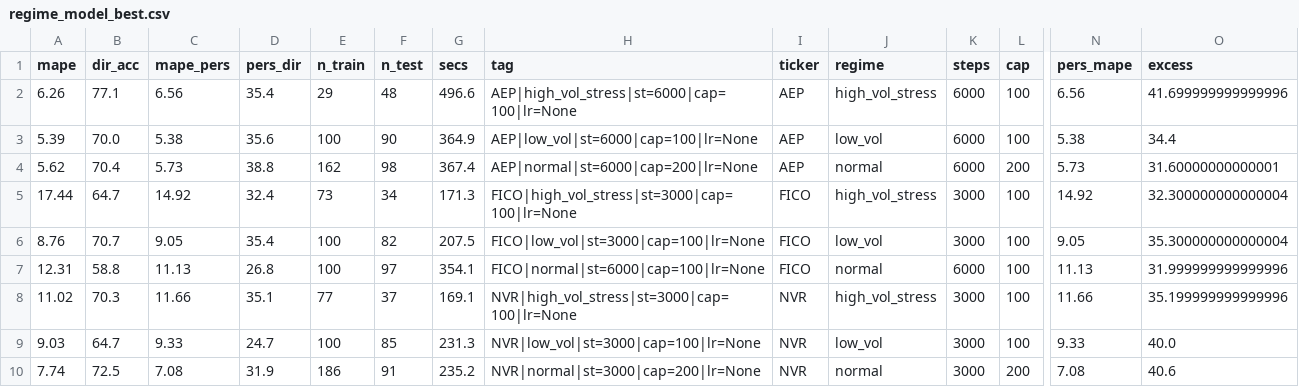
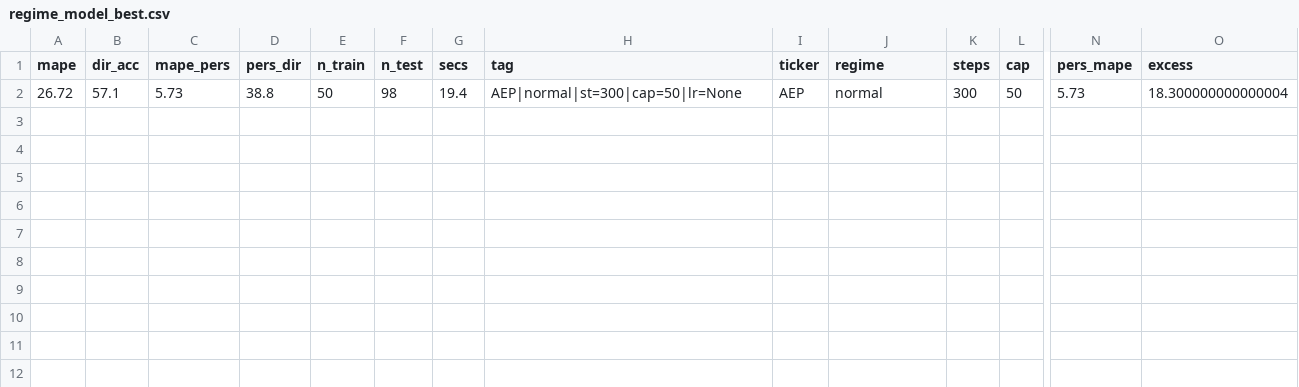
Before and after one commit to derekm/stock_monitor, a CSV file: regime_model_best.csv, drawn as a sheet; only a part is shown, gaps mark what is left out; removed rows and columns are numbered as before the commit, all else as after; rows hold the shown columns only; the diff names each change by its address in the sheet, - before the commit and + after, or states it on an @@ line.

Commit message:
Granite-TTM review fixes: regime-selected serving, MC-dropout uncertainty, multi-channel, multi-span dir_acc, calibration, coverage
Closes the 10 findings from the Granite-TTM training/forecast review:

1. REGIME-SELECTED SERVING (the big one): regime_serving.py bridges pass6
   research into production. forecast_granite now loads the current HMM
   regime's best checkpoint per ticker and ENSEMBLES it (0.5 general + 0.5
   regime); honest degradation for uncovered tickers (no_regime/
   no_coverage/no_checkpoint reasons in output). --no-regime flag to opt
   out. pass6 --ckpt-dir saves checkpoints as TICKER__regime__steps__lr.pt.
2. FALLBACK VISIBILITY: forecasts carry regime_model reason + dir_acc +
   excess + ckpt age; backend column already flagged fallback.
3. UNCERTAINTY: --uncertainty emits MC-dropout std band (forecast_std
   column); forecast_ttm_mc_dropout runs 8 stochastic forwards with
   dropout-on.
4. MULTI-SPAN DIR_ACC (user: 'use several dir_acc spans up to max 96'):
   pass6 now reports dir_acc_h10/h21/h42/h63/h96 alongside full-horizon.
   AEP stress example: h10 47.9% (weak!) vs h96 70.8% - the spans expose
   the horizon at which the model actually has skill; production can read
   the right span. Threaded through regime_model_best -> serving cfg.
5. ENSEMBLE: general + regime checkpoint averaging (when served).
6. MULTI-CHANNEL TRAINING: pass6 --channels 3 expands the pretrained
   1-channel model (AutoConfig num_input_channels + ignore_mismatched_sizes)
   to close+return+realized-vol20; eval reads channel 0; serving builds
   channels from checkpoints' n_channels. Smoke: AEP normal 57.1% vs 38.8%
   pers at 300 steps.
7. WALK-FORWARD: backtest already walks origins (step=horizon//2); fixed
   latent Timestamp vs date bugs that blocked it (sub.index >= start,
   last_date.date()).
8. STALENESS: checkpoints carry trained_on; serving reports age_days; daily
   forecast warns >90d (retrain schedule).
9. CALIBRATION + COVERAGE: regime_calibrate.py - MC-dropout z=1 band
   coverage check (68% = honest) + --train batch mode for uncovered tickers
   at pass6's most-common best config.
10. HORIZON MATCH: research now validates the production horizons (spans).

Also fixed: add_sector_arg import (was undefined), dir_acc computed before
checkpoint save (latent ordering bug). Docs: regime_serving.md,
regime_calibrate.md, SCHEMAS +2 rows. Production retrain (AEP/NVR/FICO x 3
regimes, saving checkpoints) running in background.

```diff
--- a/regime_model_best.csv
+++ b/regime_model_best.csv
-row 2: 6.26 | 77.1 | 6.56 | 35.4 | 29 | 48 | 496.6 | AEP|high_vol_stress|st=6000|cap=100|lr=None | AEP | high_vol_stress | 6000 | 100 | 6.56 | 41.699999999999996
-row 3: 5.39 | 70.0 | 5.38 | 35.6 | 100 | 90 | 364.9 | AEP|low_vol|st=6000|cap=100|lr=None | AEP | low_vol | 6000 | 100 | 5.38 | 34.4
-row 4: 5.62 | 70.4 | 5.73 | 38.8 | 162 | 98 | 367.4 | AEP|normal|st=6000|cap=200|lr=None | AEP | normal | 6000 | 200 | 5.73 | 31.60000000000001
-row 5: 17.44 | 64.7 | 14.92 | 32.4 | 73 | 34 | 171.3 | FICO|high_vol_stress|st=3000|cap=100|lr=None | FICO | high_vol_stress | 3000 | 100 | 14.92 | 32.300000000000004
-row 6: 8.76 | 70.7 | 9.05 | 35.4 | 100 | 82 | 207.5 | FICO|low_vol|st=3000|cap=100|lr=None | FICO | low_vol | 3000 | 100 | 9.05 | 35.300000000000004
-row 7: 12.31 | 58.8 | 11.13 | 26.8 | 100 | 97 | 354.1 | FICO|normal|st=6000|cap=100|lr=None | FICO | normal | 6000 | 100 | 11.13 | 31.999999999999996
-row 8: 11.02 | 70.3 | 11.66 | 35.1 | 77 | 37 | 169.1 | NVR|high_vol_stress|st=3000|cap=100|lr=None | NVR | high_vol_stress | 3000 | 100 | 11.66 | 35.199999999999996
-row 9: 9.03 | 64.7 | 9.33 | 24.7 | 100 | 85 | 231.3 | NVR|low_vol|st=3000|cap=100|lr=None | NVR | low_vol | 3000 | 100 | 9.33 | 40.0
-row 10: 7.74 | 72.5 | 7.08 | 31.9 | 186 | 91 | 235.2 | NVR|normal|st=3000|cap=200|lr=None | NVR | normal | 3000 | 200 | 7.08 | 40.6
+row 2: 26.72 | 57.1 | 5.73 | 38.8 | 50 | 98 | 19.4 | AEP|normal|st=300|cap=50|lr=None | AEP | normal | 300 | 50 | 5.73 | 18.300000000000004
```
Also changed, not shown: regime_model_matrix.csv, regime_model_matrix_summary.csv, 12 other files.
